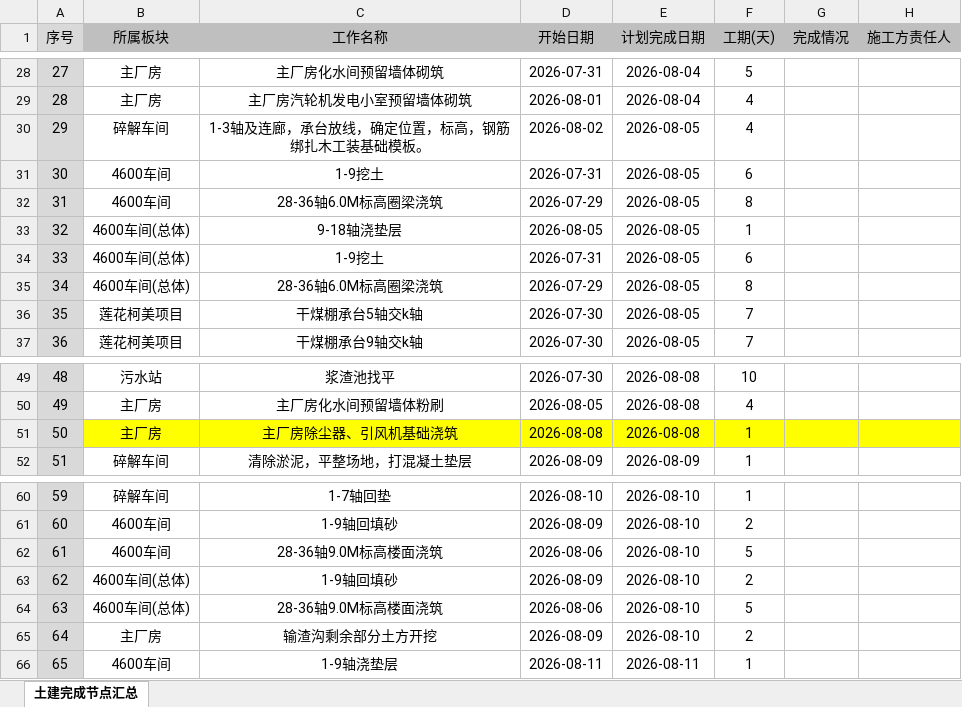
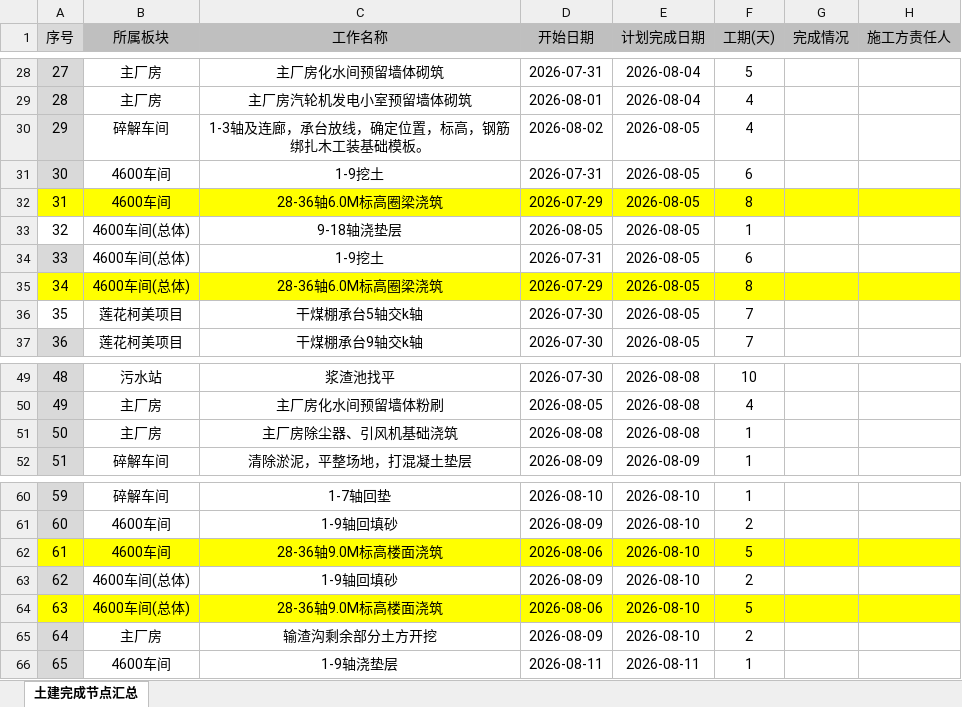
Before and after one commit to annypay/kemeizhiye, an Excel workbook: 重大节点进度追踪通报及存档汇总/土建完成节点汇总v2_20260805.xlsx, sheet 土建完成节点汇总, drawn as a sheet; only a part is shown, gaps mark what is left out; values as stored, in another font and other column widths than the file's, no borders; the diff names each change by its address in the sheet, - before the commit and + after, or states it on an @@ line.

Commit message:
chore: 土建完成节点汇总v2 数据刷新

```diff
--- a/重大节点进度追踪通报及存档汇总/土建完成节点汇总v2_20260805.xlsx (sheet 土建完成节点汇总)
+++ b/重大节点进度追踪通报及存档汇总/土建完成节点汇总v2_20260805.xlsx (sheet 土建完成节点汇总)
-A32 fill: #D9D9D9
+A32 fill: #FFFF00
-B32:H32 fill: none
+B32:H32 fill: #FFFF00
-A33 fill: #D9D9D9
+A33 fill: none
-A35 fill: #D9D9D9
+A35 fill: #FFFF00
-B35:H35 fill: none
+B35:H35 fill: #FFFF00
-A36 fill: #D9D9D9
+A36 fill: none
-B51:H51 fill: #FFFF00
+B51:H51 fill: none
-A62 fill: #D9D9D9
+A62 fill: #FFFF00
-B62:H62 fill: none
+B62:H62 fill: #FFFF00
-A64 fill: #D9D9D9
+A64 fill: #FFFF00
-B64:H64 fill: none
+B64:H64 fill: #FFFF00
```
